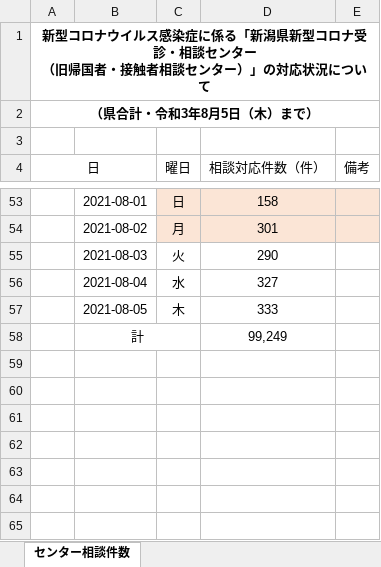
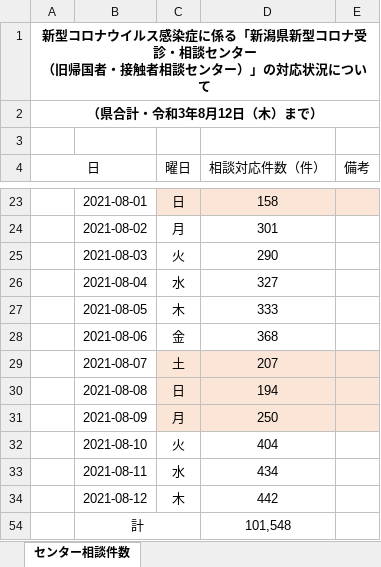
Before and after one commit to CodeForNiigata/covid19-data-niigata, an Excel workbook: dist/xlsx/150002_niigata_covid19_call_center.xlsx, sheet センター相談件数, drawn as a sheet; only a part is shown, gaps mark what is left out; values as stored, in another font and other column widths than the file's, no borders; removed rows and columns are numbered as before the commit, all else as after; the diff covers the shown part only; the diff names each change by its address in the sheet, - before the commit and + after, or states it on an @@ line.

```diff
--- a/dist/xlsx/150002_niigata_covid19_call_center.xlsx (sheet センター相談件数)
+++ b/dist/xlsx/150002_niigata_covid19_call_center.xlsx (sheet センター相談件数)
-A2 (日): （県合計・令和3年8月5日（木）まで）
+A2 (日): （県合計・令和3年8月12日（木）まで）
-C24:E24 fill: #FBE5D6
+C24:E24 fill: none
-row 58:  | 計 |  | 99,249
+row 28:  | 2021-08-06 | 金 | 368
+row 29:  | 2021-08-07 | 土 | 207
+row 30:  | 2021-08-08 | 日 | 194
+row 31:  | 2021-08-09 | 月 | 250
+row 32:  | 2021-08-10 | 火 | 404
+row 33:  | 2021-08-11 | 水 | 434
+row 34:  | 2021-08-12 | 木 | 442
+row 54:  | 計 |  | 101,548
```
Also changed, not shown: 1 added row and 31 removed rows elsewhere in this sheet, hidden cells, dist/xlsx/150002_niigata_covid19_test.xlsx, 12 other files.
